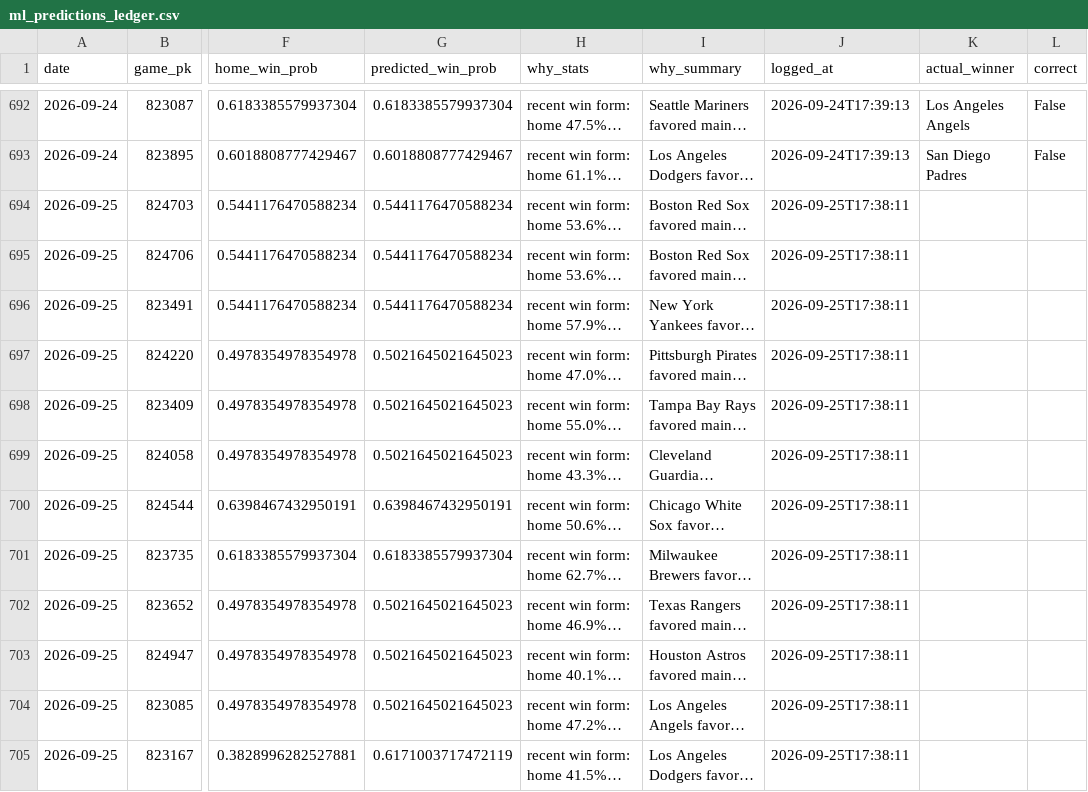
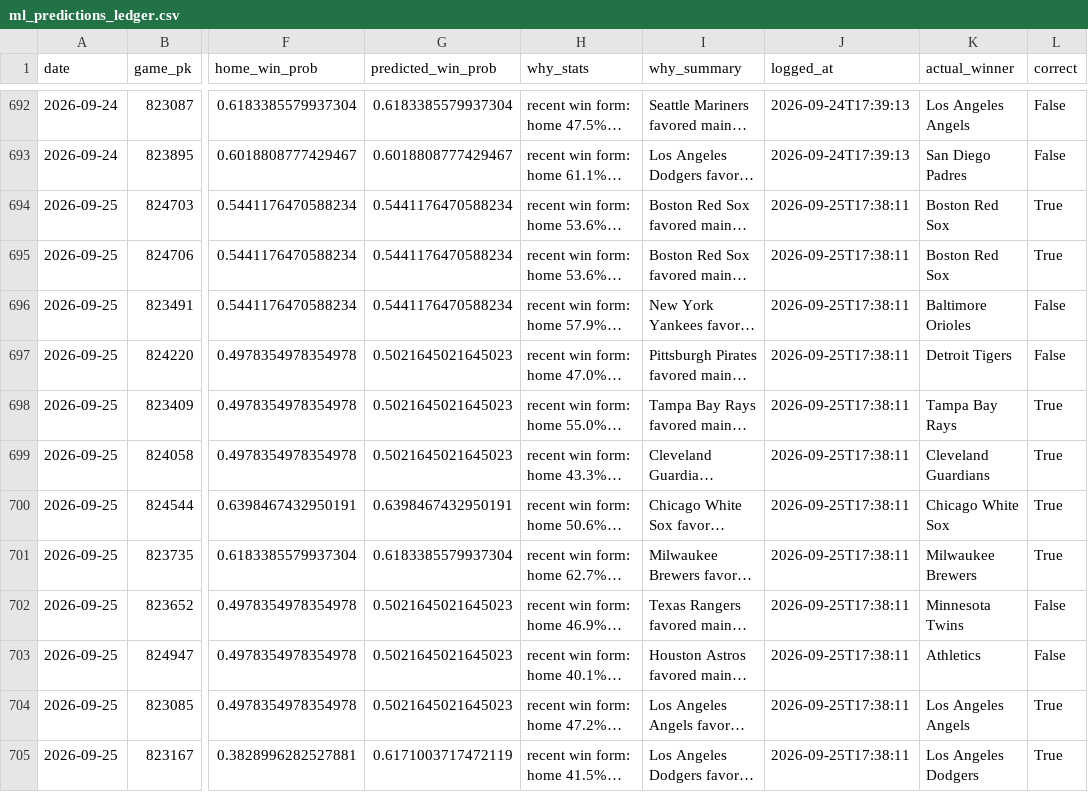
Before and after one commit to jackgoad05-afk/mlb-k-props, a CSV file: output/ml_predictions_ledger.csv, drawn as a sheet; only a part is shown, gaps mark what is left out; long unchanged cells end in …; the diff names each change by its address in the sheet, - before the commit and + after, or states it on an @@ line.

```diff
--- a/output/ml_predictions_ledger.csv
+++ b/output/ml_predictions_ledger.csv
-K694:K695 (actual_winner): (empty)
+K694:K695 (actual_winner): Boston Red Sox
-L694:L695 (correct): (empty)
+L694:L695 (correct): True
-K696 (actual_winner): (empty)
+K696 (actual_winner): Baltimore Orioles
-L696:L697 (correct): (empty)
+L696:L697 (correct): False
-K697 (actual_winner): (empty)
+K697 (actual_winner): Detroit Tigers
-K698 (actual_winner): (empty)
+K698 (actual_winner): Tampa Bay Rays
-L698:L701 (correct): (empty)
+L698:L701 (correct): True
-K699 (actual_winner): (empty)
+K699 (actual_winner): Cleveland Guardians
-K700 (actual_winner): (empty)
+K700 (actual_winner): Chicago White Sox
-K701 (actual_winner): (empty)
+K701 (actual_winner): Milwaukee Brewers
-K702 (actual_winner): (empty)
+K702 (actual_winner): Minnesota Twins
-L702:L703 (correct): (empty)
+L702:L703 (correct): False
-K703 (actual_winner): (empty)
+K703 (actual_winner): Athletics
-K704 (actual_winner): (empty)
+K704 (actual_winner): Los Angeles Angels
-L704:L705 (correct): (empty)
+L704:L705 (correct): True
-K705 (actual_winner): (empty)
+K705 (actual_winner): Los Angeles Dodgers
```
Also changed, not shown: data/raw/pitcher_gamelogs_2026.csv, output/ks_paper_ledger.csv, 1 other file.
